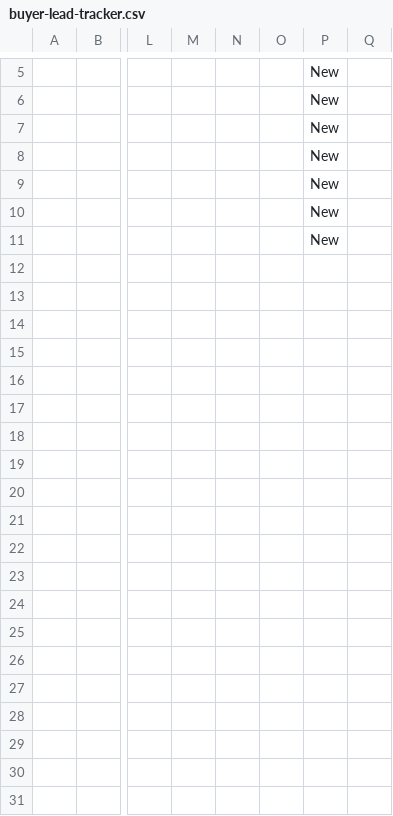
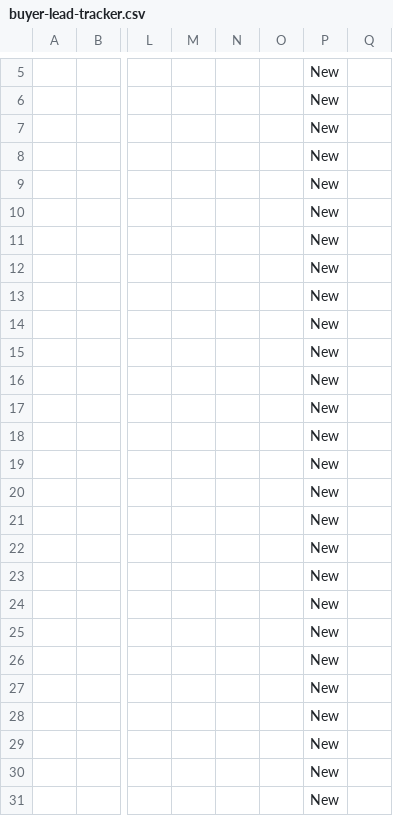
Before and after one commit to bolsum/bolsum.github.io, a CSV file: buyer-lead-tracker.csv, drawn as a sheet; only a part is shown, gaps mark what is left out; rows hold the shown columns only; the diff covers the shown part only; the diff names each change by its address in the sheet, - before the commit and + after, or states it on an @@ line.

Commit message:
Expand buyer lead tracker to 50 prospect slots

```diff
--- a/buyer-lead-tracker.csv
+++ b/buyer-lead-tracker.csv
+row 12:  |  |  |  |  |  | New
+row 13:  |  |  |  |  |  | New
+row 14:  |  |  |  |  |  | New
+row 15:  |  |  |  |  |  | New
+row 16:  |  |  |  |  |  | New
+row 17:  |  |  |  |  |  | New
+row 18:  |  |  |  |  |  | New
+row 19:  |  |  |  |  |  | New
+row 20:  |  |  |  |  |  | New
+row 21:  |  |  |  |  |  | New
+row 22:  |  |  |  |  |  | New
+row 23:  |  |  |  |  |  | New
+row 24:  |  |  |  |  |  | New
+row 25:  |  |  |  |  |  | New
+row 26:  |  |  |  |  |  | New
+row 27:  |  |  |  |  |  | New
+row 28:  |  |  |  |  |  | New
+row 29:  |  |  |  |  |  | New
+row 30:  |  |  |  |  |  | New
+row 31:  |  |  |  |  |  | New
```
Also changed, not shown: 20 added rows elsewhere in this file.
